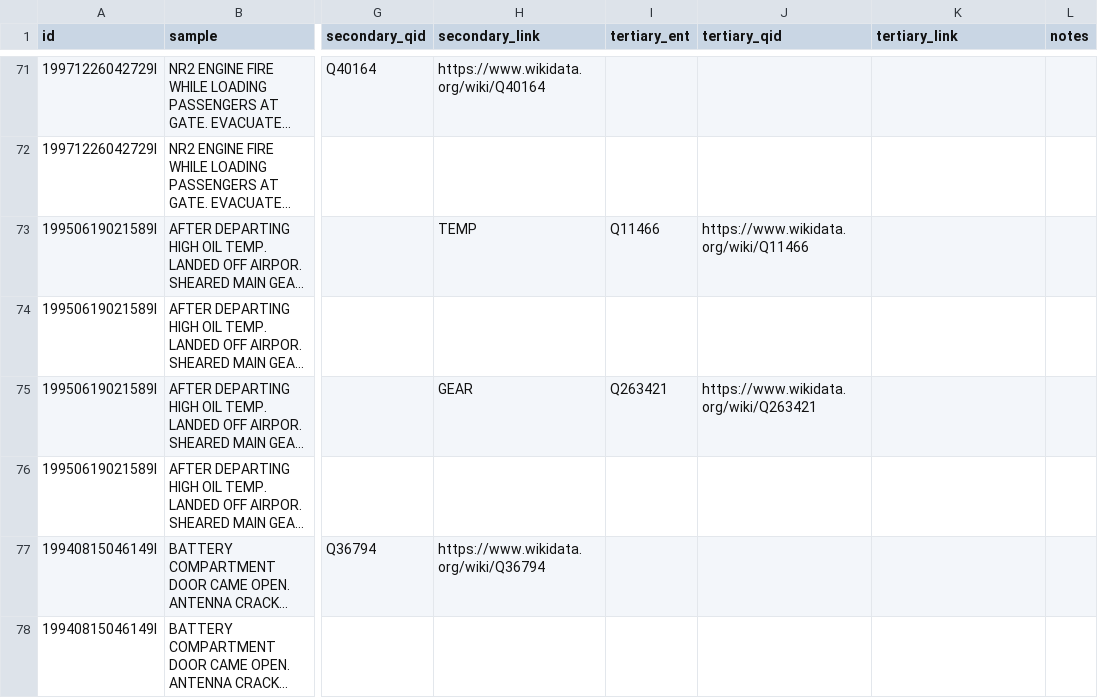
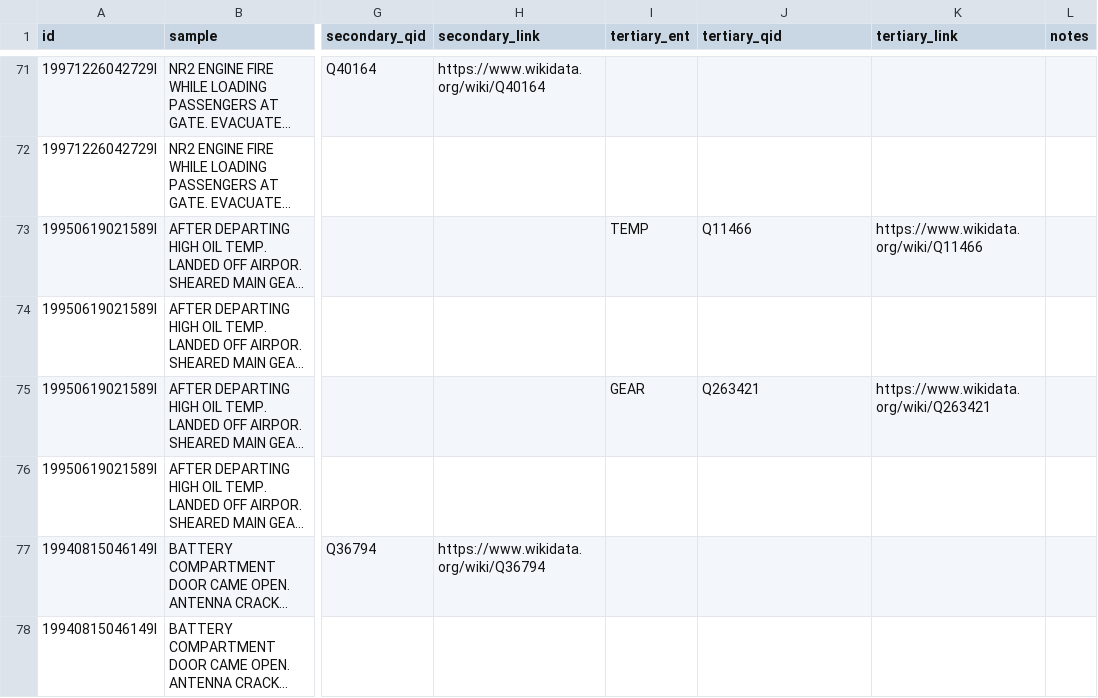
Before and after one commit to nd-crane/trusted_ke, a CSV file: gold_standard/raw/nel.csv, drawn as a sheet; only a part is shown, gaps mark what is left out; long unchanged cells end in …; the diff names each change by its address in the sheet, - before the commit and + after, or states it on an @@ line.

Commit message:
Add files via upload

```diff
--- a/gold_standard/raw/nel.csv
+++ b/gold_standard/raw/nel.csv
-H73 (secondary_link): TEMP
+H73 (secondary_link): (empty)
-I73 (tertiary_ent): Q11466
+I73 (tertiary_ent): TEMP
-J73 (tertiary_qid): https://www.wikidata.org/wiki/Q11466
+J73 (tertiary_qid): Q11466
-K73 (tertiary_link): (empty)
+K73 (tertiary_link): https://www.wikidata.org/wiki/Q11466
-H75 (secondary_link): GEAR
+H75 (secondary_link): (empty)
-I75 (tertiary_ent): Q263421
+I75 (tertiary_ent): GEAR
-J75 (tertiary_qid): https://www.wikidata.org/wiki/Q263421
+J75 (tertiary_qid): Q263421
-K75 (tertiary_link): (empty)
+K75 (tertiary_link): https://www.wikidata.org/wiki/Q263421
```
